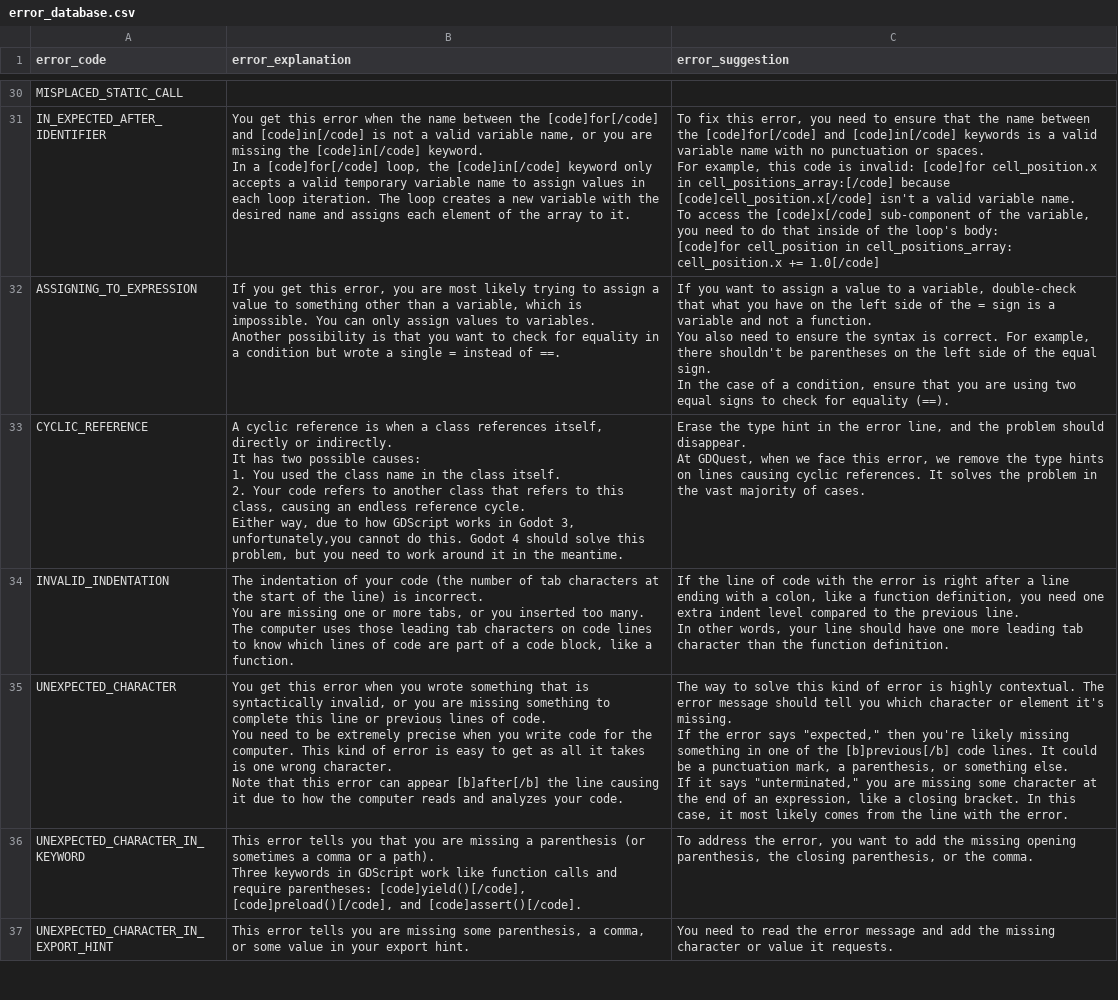
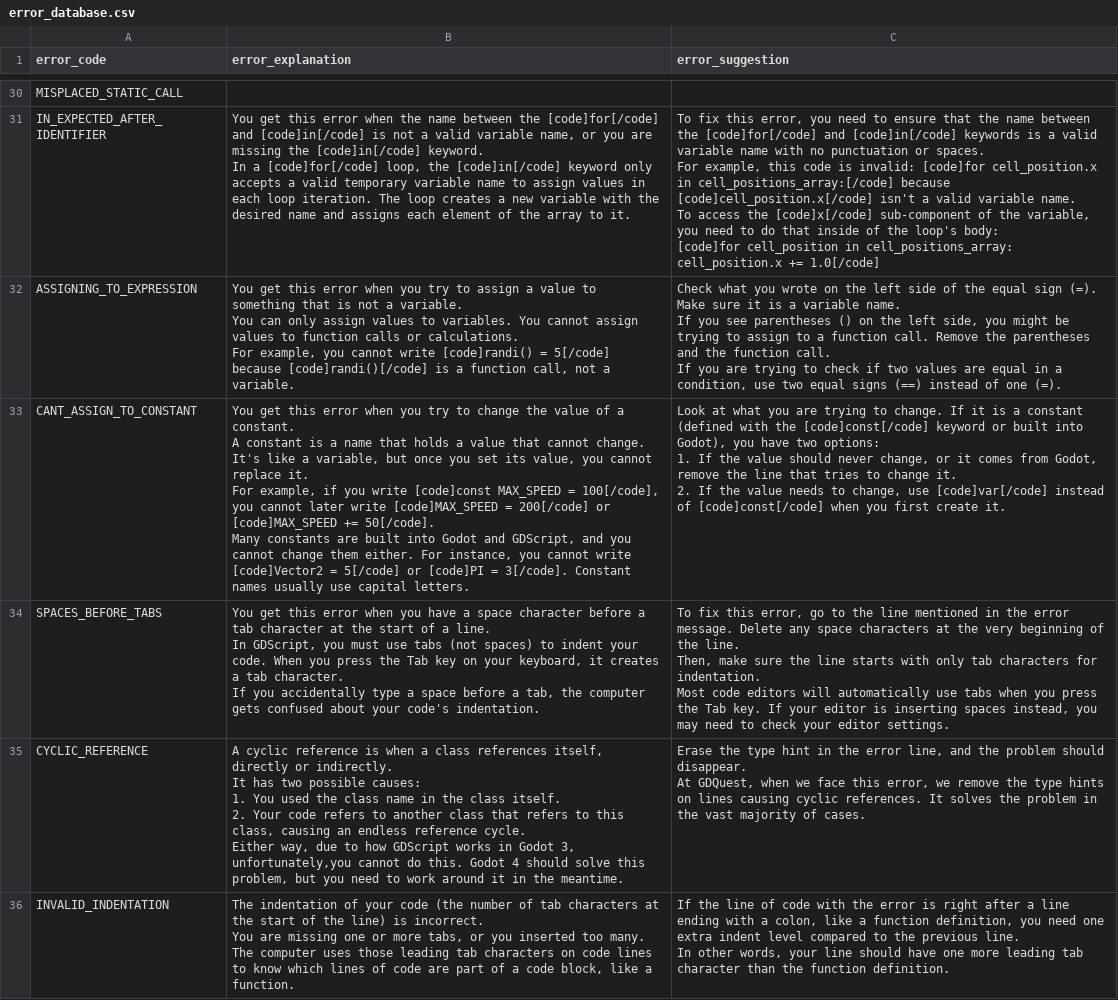
Before and after one commit to GDQuest/learn-gdscript, a CSV file: script_checking/error_database.csv, drawn as a sheet; only a part is shown, gaps mark what is left out; the shorter side is filled out with more unchanged rows.

Commit message:
Add and improve error descriptions: assign to expression, assign to constant, space before tabs ∙ ∙ Close #1143 ∙ Close #1065 Close #1061 Close #919 Close #913 Close #828

```diff
--- a/script_checking/error_database.csv
+++ b/script_checking/error_database.csv
@@ -40,9 +40,30 @@ To access the [code]x[/code] sub-component of the variable, you need to do that
     cell_position.x += 1.0[/code]"
-ASSIGNING_TO_EXPRESSION,"If you get this error, you are most likely trying to assign a value to something other than a variable, which is impossible. You can only assign values to variables.
-
-Another possibility is that you want to check for equality in a condition but wrote a single = instead of ==.","If you want to assign a value to a variable, double-check that what you have on the left side of the = sign is a variable and not a function.
-
-You also need to ensure the syntax is correct. For example, there shouldn't be parentheses on the left side of the equal sign.
-
-In the case of a condition, ensure that you are using two equal signs to check for equality (==)."
+ASSIGNING_TO_EXPRESSION,"You get this error when you try to assign a value to something that is not a variable.
+
+You can only assign values to variables. You cannot assign values to function calls or calculations.
+
+For example, you cannot write [code]randi() = 5[/code] because [code]randi()[/code] is a function call, not a variable.","Check what you wrote on the left side of the equal sign (=). Make sure it is a variable name.
+
+If you see parentheses () on the left side, you might be trying to assign to a function call. Remove the parentheses and the function call.
+
+If you are trying to check if two values are equal in a condition, use two equal signs (==) instead of one (=)."
+CANT_ASSIGN_TO_CONSTANT,"You get this error when you try to change the value of a constant.
+
+A constant is a name that holds a value that cannot change. It's like a variable, but once you set its value, you cannot replace it.
+
+For example, if you write [code]const MAX_SPEED = 100[/code], you cannot later write [code]MAX_SPEED = 200[/code] or [code]MAX_SPEED += 50[/code].
+
+Many constants are built into Godot and GDScript, and you cannot change them either. For instance, you cannot write [code]Vector2 = 5[/code] or [code]PI = 3[/code]. Constant names usually use capital letters.","Look at what you are trying to change. If it is a constant (defined with the [code]const[/code] keyword or built into Godot), you have two options:
+
+1. If the value should never change, or it comes from Godot, remove the line that tries to change it.
+2. If the value needs to change, use [code]var[/code] instead of [code]const[/code] when you first create it."
+SPACES_BEFORE_TABS,"You get this error when you have a space character before a tab character at the start of a line.
+
+In GDScript, you must use tabs (not spaces) to indent your code. When you press the Tab key on your keyboard, it creates a tab character.
+
+If you accidentally type a space before a tab, the computer gets confused about your code's indentation.","To fix this error, go to the line mentioned in the error message. Delete any space characters at the very beginning of the line.
+
+Then, make sure the line starts with only tab characters for indentation.
+
+Most code editors will automatically use tabs when you press the Tab key. If your editor is inserting spaces instead, you may need to check your editor settings."
 CYCLIC_REFERENCE,"A cyclic reference is when a class references itself, directly or indirectly.
```
Also changed, not shown: 1 other file.
